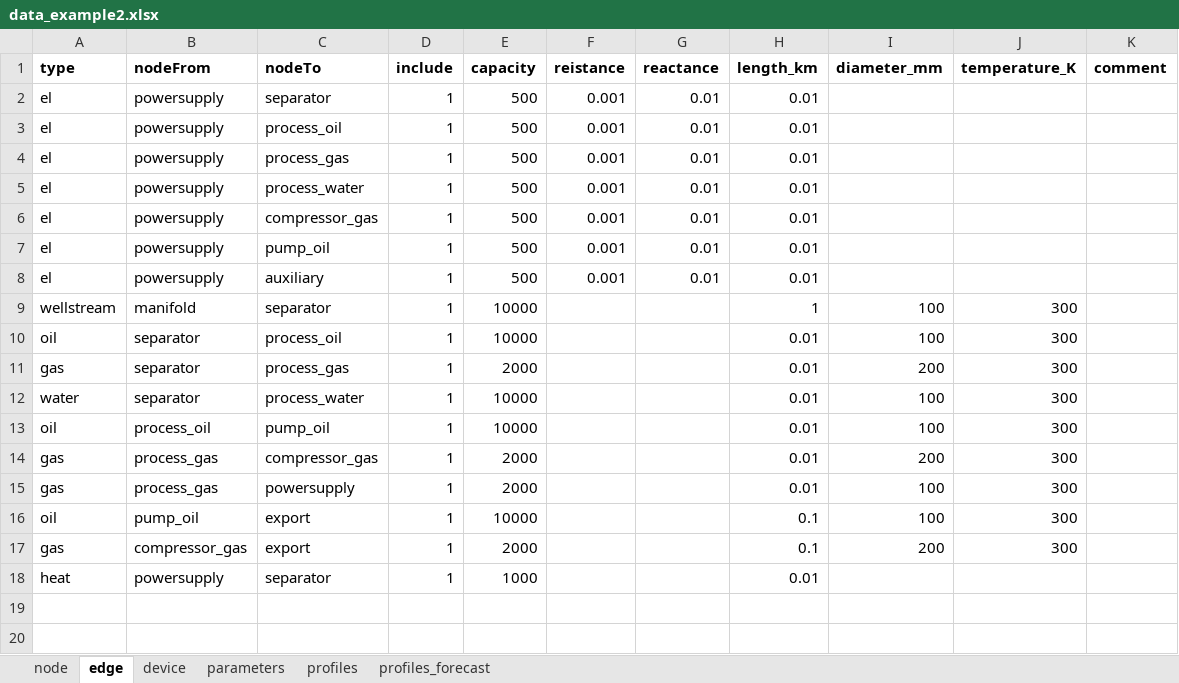
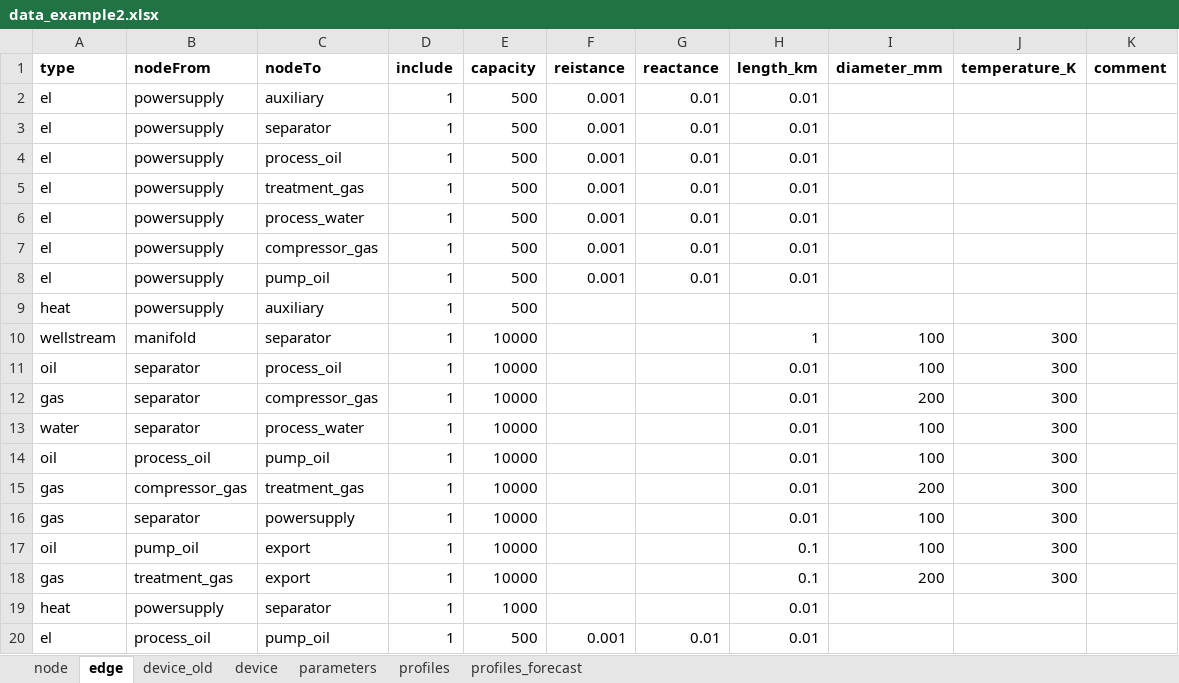
Before and after one commit to oogeso/oogeso, an Excel workbook: data_example2.xlsx, sheet edge, drawn as a sheet; values as stored, in another font and other column widths than the file's, no borders; addresses are those after the commit; the diff names each change by its address in the sheet, - before the commit and + after, or states it on an @@ line.

Commit message:
-improved modelling of compressors and pumps -added flexibility to injection pumps (matter/energy buffer)

```diff
--- a/data_example2.xlsx (sheet edge)
+++ b/data_example2.xlsx (sheet edge)
+sheet tab: device_old
+row 2: el | powersupply | auxiliary | 1 | 500 | 0.001 | 0.01 | 0.01
-C5 (nodeTo): process_gas
+C5 (nodeTo): treatment_gas
-A9 (type): el
+A9 (type): heat
-F9 (reistance): 0.001
+F9 (reistance): (empty)
-G9 (reactance): 0.01
+G9 (reactance): (empty)
-H9 (length_km): 0.01
+H9 (length_km): (empty)
-C12 (nodeTo): process_gas
+C12 (nodeTo): compressor_gas
-E12 (capacity): 2000
+E12 (capacity): 10000
-B15 (nodeFrom): process_gas
+B15 (nodeFrom): compressor_gas
-C15 (nodeTo): compressor_gas
+C15 (nodeTo): treatment_gas
-E15:E16 (capacity): 2000
+E15:E16 (capacity): 10000
-B16 (nodeFrom): process_gas
+B16 (nodeFrom): separator
-B18 (nodeFrom): compressor_gas
+B18 (nodeFrom): treatment_gas
-E18 (capacity): 2000
+E18 (capacity): 10000
+row 20: el | process_oil | pump_oil | 1 | 500 | 0.001 | 0.01 | 0.01
```
Also changed, not shown: sheet node, sheet device, sheet parameters, sheet profiles, sheet profiles_forecast, 3 other files.
